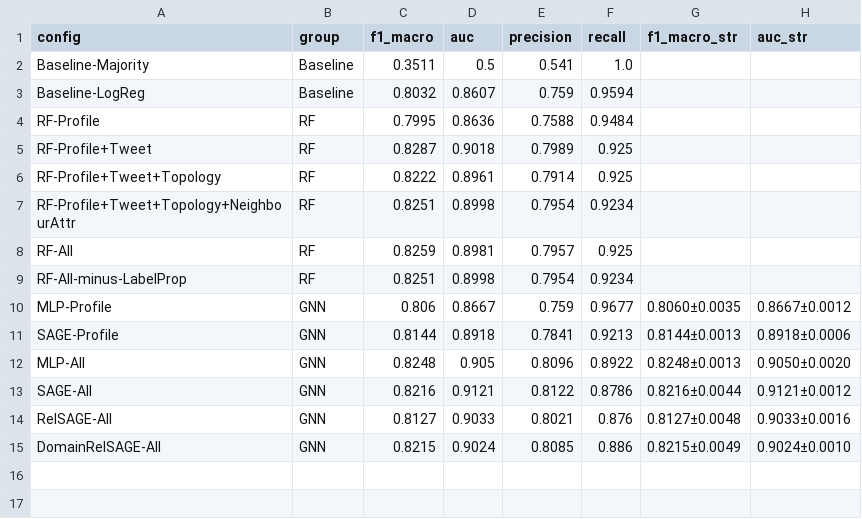
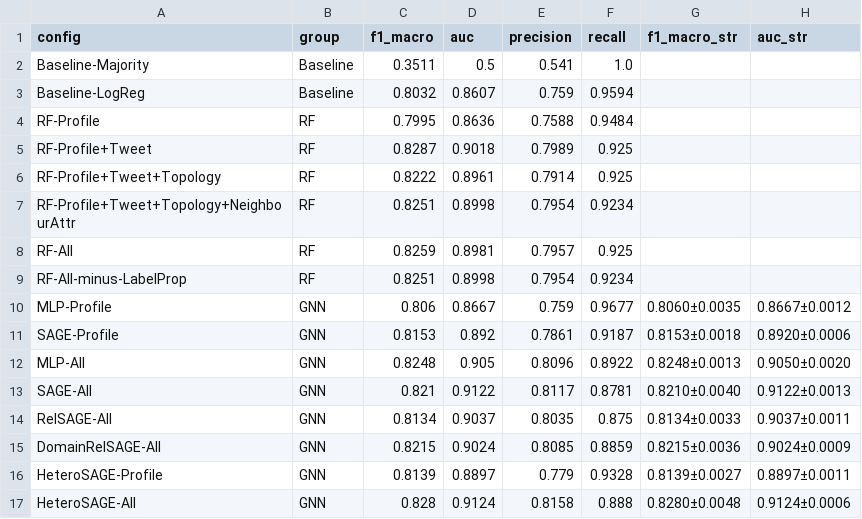
Before and after one commit to cxinu/twibot, a CSV file: results/tables/master_results.csv, drawn as a sheet.

```diff
--- a/results/tables/master_results.csv
+++ b/results/tables/master_results.csv
@@ -10,6 +10,8 @@ RF-All-minus-LabelProp,RF,0.8251,0.8998,0.7954,0.9234,,
 MLP-Profile,GNN,0.806,0.8667,0.759,0.9677,0.8060±0.0035,0.8667±0.0012
-SAGE-Profile,GNN,0.8144,0.8918,0.7841,0.9213,0.8144±0.0013,0.8918±0.0006
+SAGE-Profile,GNN,0.8153,0.892,0.7861,0.9187,0.8153±0.0018,0.8920±0.0006
 MLP-All,GNN,0.8248,0.905,0.8096,0.8922,0.8248±0.0013,0.9050±0.0020
-SAGE-All,GNN,0.8216,0.9121,0.8122,0.8786,0.8216±0.0044,0.9121±0.0012
-RelSAGE-All,GNN,0.8127,0.9033,0.8021,0.876,0.8127±0.0048,0.9033±0.0016
-DomainRelSAGE-All,GNN,0.8215,0.9024,0.8085,0.886,0.8215±0.0049,0.9024±0.0010
+SAGE-All,GNN,0.821,0.9122,0.8117,0.8781,0.8210±0.0040,0.9122±0.0013
+RelSAGE-All,GNN,0.8134,0.9037,0.8035,0.875,0.8134±0.0033,0.9037±0.0011
+DomainRelSAGE-All,GNN,0.8215,0.9024,0.8085,0.8859,0.8215±0.0036,0.9024±0.0009
+HeteroSAGE-Profile,GNN,0.8139,0.8897,0.779,0.9328,0.8139±0.0027,0.8897±0.0011
+HeteroSAGE-All,GNN,0.828,0.9124,0.8158,0.888,0.8280±0.0048,0.9124±0.0006
```
Also changed, not shown: results/tables/gnn_results.csv, 16 other files.
